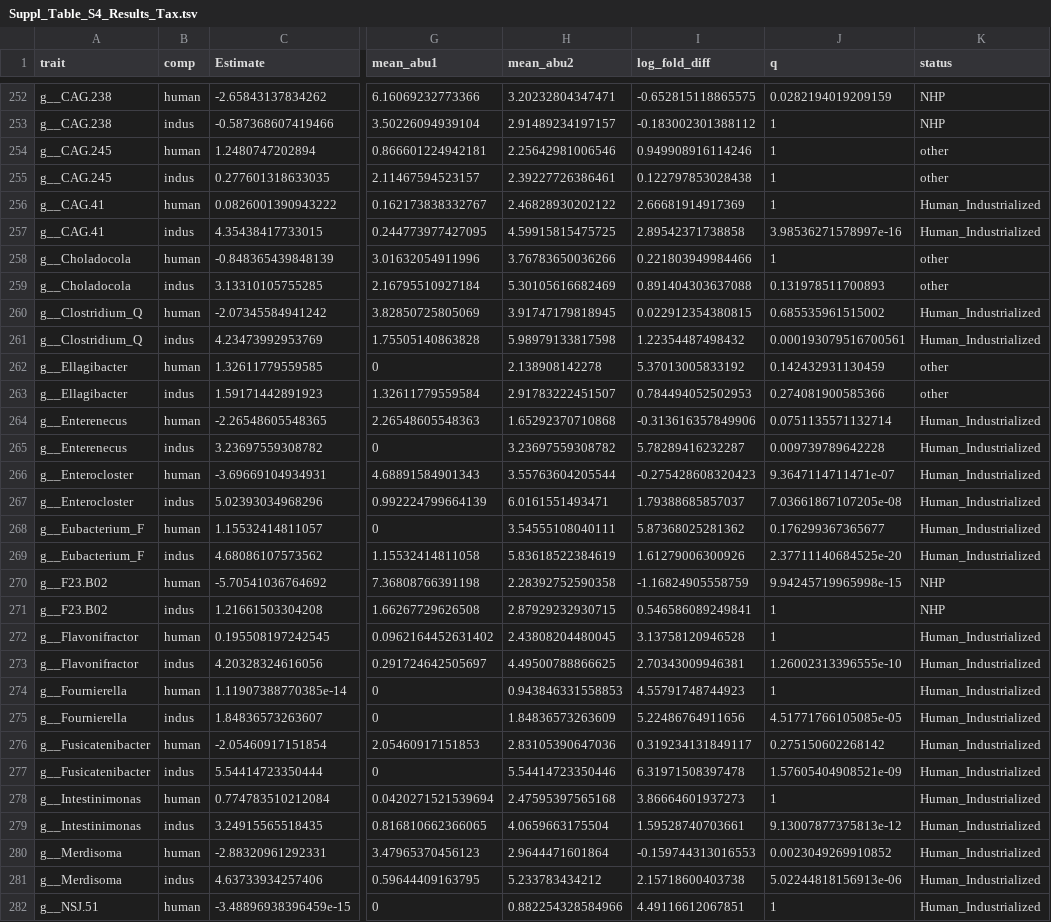
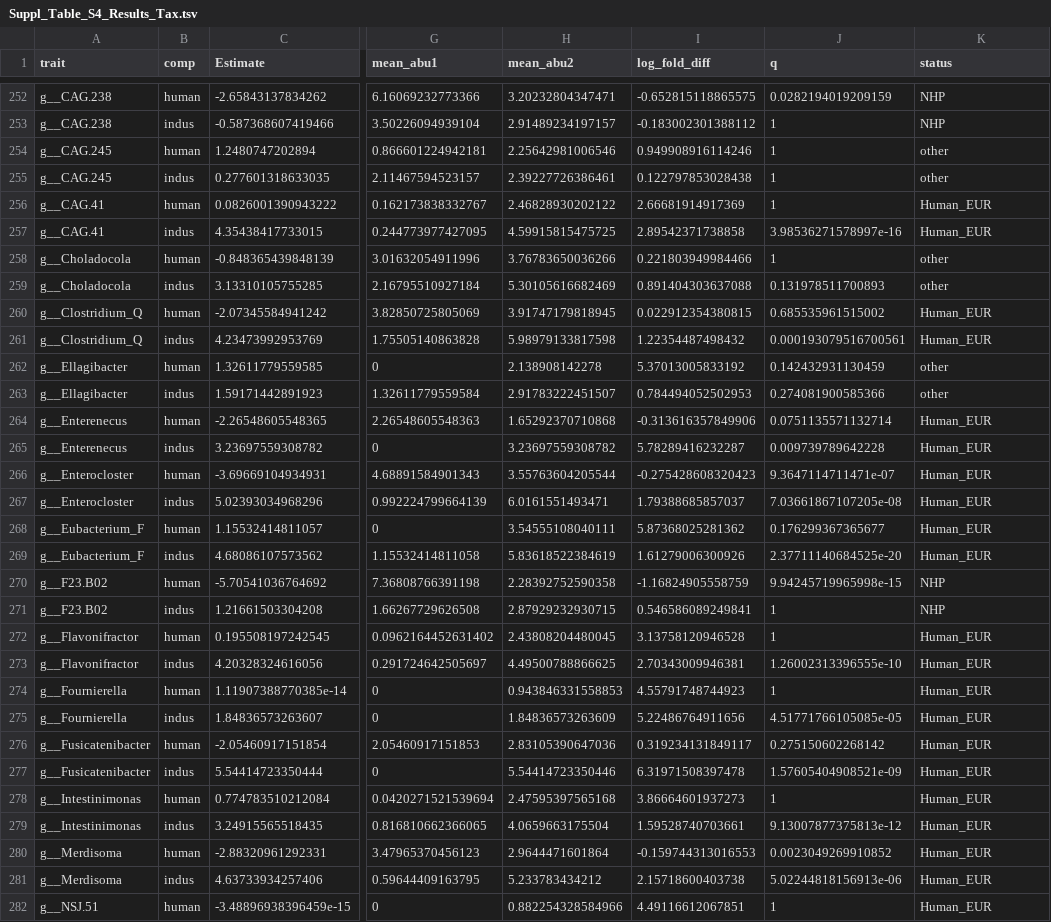
Before and after one commit to mruehlemann/greatapes_mgx_scripts, a TSV file: r_analysis_and_plots/figures_and_tables/Suppl_Table_S4_Results_Tax.tsv, drawn as a sheet; only a part is shown, gaps mark what is left out; the diff covers the shown part only; the diff names each change by its address in the sheet, - before the commit and + after, or states it on an @@ line.

Commit message:
updated figures

```diff
--- a/r_analysis_and_plots/figures_and_tables/Suppl_Table_S4_Results_Tax.tsv
+++ b/r_analysis_and_plots/figures_and_tables/Suppl_Table_S4_Results_Tax.tsv
-K256:K257 (status): Human_Industrialized
+K256:K257 (status): Human_EUR
-K260:K261 (status): Human_Industrialized
+K260:K261 (status): Human_EUR
-K264:K269 (status): Human_Industrialized
+K264:K269 (status): Human_EUR
-K272:K282 (status): Human_Industrialized
+K272:K282 (status): Human_EUR
```
Also changed, not shown: 99 edited cells elsewhere in this file, 11 other files.
